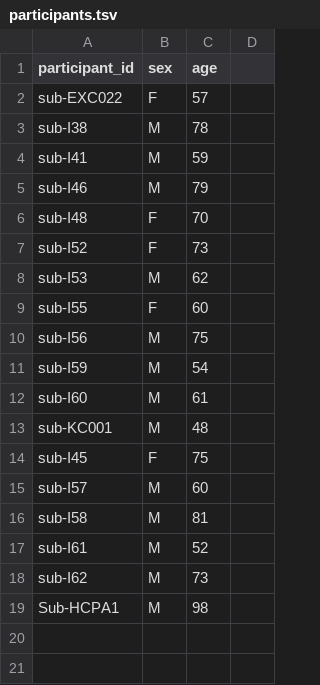
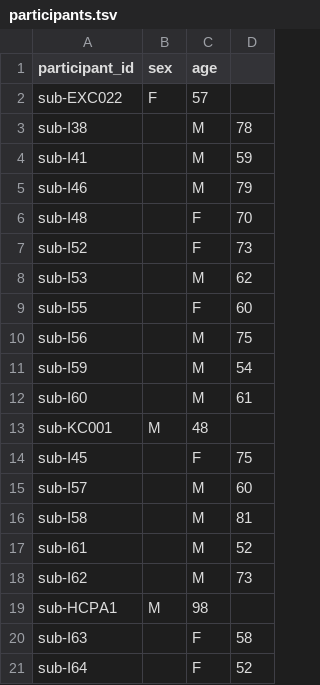
Before and after one commit to dandisets/000026, a TSV file: participants.tsv, drawn as a sheet.

```diff
--- a/participants.tsv
+++ b/participants.tsv
@@ -2,18 +2,20 @@ participant_id 	sex	age
 sub-EXC022	F	57
-sub-I38	M	78
-sub-I41	M	59
-sub-I46	M	79
-sub-I48	F	70
-sub-I52	F	73
-sub-I53	M	62
-sub-I55	F	60
-sub-I56	M	75
-sub-I59	M	54
-sub-I60	M	61
+sub-I38		M	78
+sub-I41		M	59
+sub-I46		M	79
+sub-I48		F	70
+sub-I52		F	73
+sub-I53		M	62
+sub-I55		F	60
+sub-I56		M	75
+sub-I59		M	54
+sub-I60		M	61
 sub-KC001	M	48
-sub-I45	F	75
-sub-I57	M	60
-sub-I58	M	81
-sub-I61	M	52
-sub-I62	M	73
-Sub-HCPA1	M	98
+sub-I45		F	75
+sub-I57		M	60
+sub-I58		M	81
+sub-I61		M	52
+sub-I62		M	73
+sub-HCPA1	M	98
+sub-I63		F	58
+sub-I64		F	52	
```
Also changed, not shown: 8 other files.
